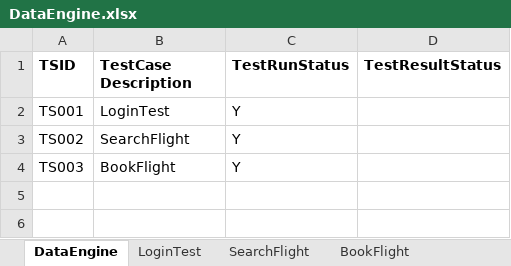
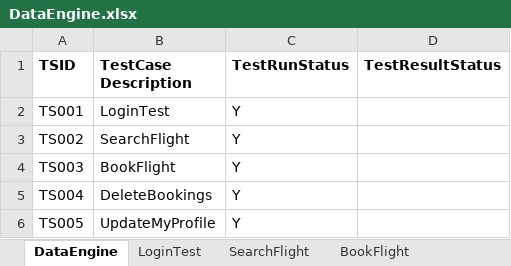
Before and after one commit to interiasri/HDD_AutomationTesting_FlightBooking, an Excel workbook: FileInput/DataEngine.xlsx, sheet DataEngine, drawn as a sheet; values as stored, in another font and other column widths than the file's, no borders; the diff names each change by its address in the sheet, - before the commit and + after, or states it on an @@ line.

```diff
--- a/FileInput/DataEngine.xlsx (sheet DataEngine)
+++ b/FileInput/DataEngine.xlsx (sheet DataEngine)
+row 5: TS004 | DeleteBookings | Y
+row 6: TS005 | UpdateMyProfile | Y
```
Also changed, not shown: other sheet tabs, FileOutput/DataEngine_Results.xlsx, 18 other files.
